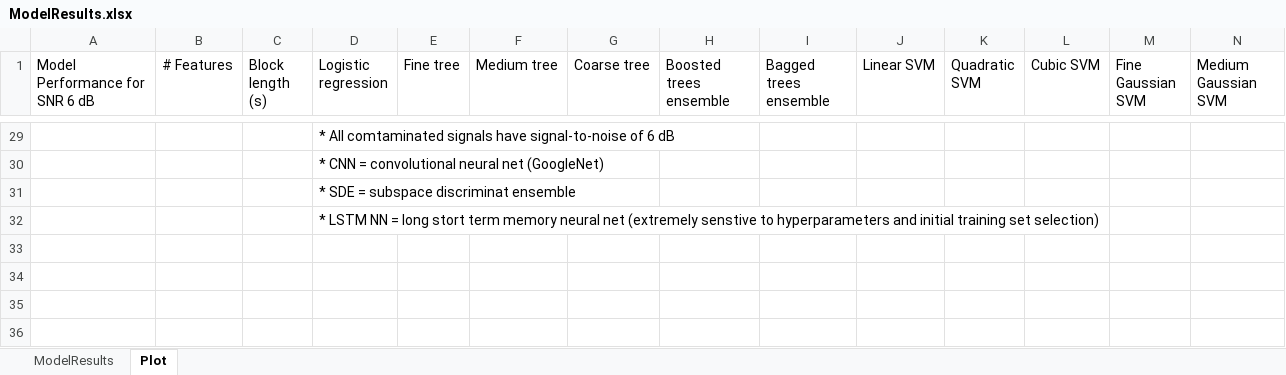
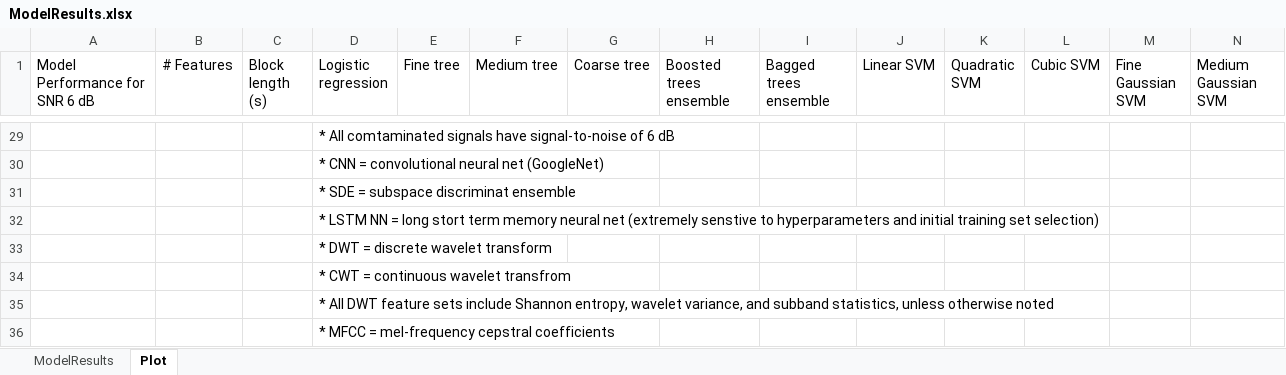
Before and after one commit to toddschultz/EnvNoiseDetector, an Excel workbook: data/Models/ModelResults.xlsx, sheet Plot, drawn as a sheet; only a part is shown, gaps mark what is left out; values as stored, in another font and other column widths than the file's, no borders; conditional formats not drawn; rows hold the shown columns only; the diff covers the shown part only; the diff names each change by its address in the sheet, - before the commit and + after, or states it on an @@ line.

```diff
--- a/data/Models/ModelResults.xlsx (sheet Plot)
+++ b/data/Models/ModelResults.xlsx (sheet Plot)
+row 33:  |  |  | * DWT = discrete wavelet transform
+row 34:  |  |  | * CWT = continuous wavelet transfrom
+row 35:  |  |  | * All DWT feature sets include Shannon entropy, wavelet variance, and subband statistics, unless otherwise noted
+row 36:  |  |  | * MFCC = mel-frequency cepstral coefficients
```
Also changed, not shown: 31 edited cells and cell formats elsewhere in this sheet.
